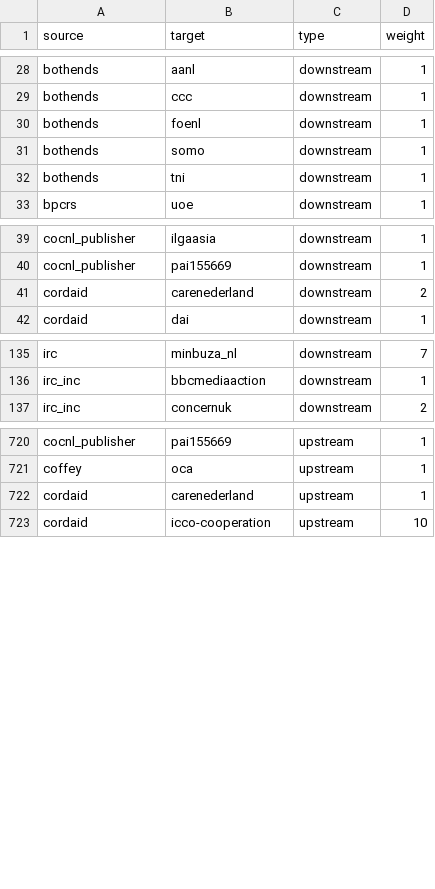
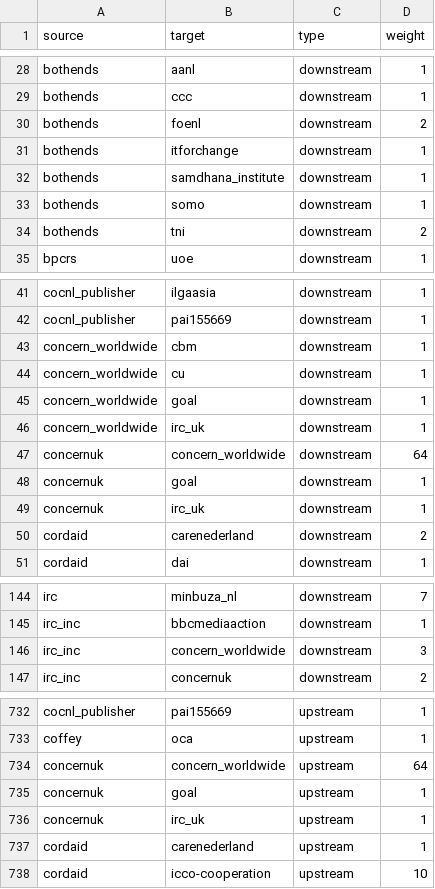
Before and after one commit to andylolz/traceability, a CSV file: links.csv, drawn as a sheet; only a part is shown, gaps mark what is left out; the diff covers the shown part only.

```diff
--- a/links.csv
+++ b/links.csv
@@ -29,5 +29,7 @@ bothends,aanl,downstream,1
 bothends,ccc,downstream,1
-bothends,foenl,downstream,1
+bothends,foenl,downstream,2
+bothends,itforchange,downstream,1
+bothends,samdhana_institute,downstream,1
 bothends,somo,downstream,1
-bothends,tni,downstream,1
+bothends,tni,downstream,2
 bpcrs,uoe,downstream,1
@@ -40,2 +42,9 @@ cocnl_publisher,ilgaasia,downstream,1
 cocnl_publisher,pai155669,downstream,1
+concern_worldwide,cbm,downstream,1
+concern_worldwide,cu,downstream,1
+concern_worldwide,goal,downstream,1
+concern_worldwide,irc_uk,downstream,1
+concernuk,concern_worldwide,downstream,64
+concernuk,goal,downstream,1
+concernuk,irc_uk,downstream,1
 cordaid,carenederland,downstream,2
@@ -136,2 +145,3 @@ irc,minbuza_nl,downstream,7
 irc_inc,bbcmediaaction,downstream,1
+irc_inc,concern_worldwide,downstream,3
 irc_inc,concernuk,downstream,2
@@ -721,2 +733,5 @@ cocnl_publisher,pai155669,upstream,1
 coffey,oca,upstream,1
+concernuk,concern_worldwide,upstream,64
+concernuk,goal,upstream,1
+concernuk,irc_uk,upstream,1
 cordaid,carenederland,upstream,1
```
Also changed, not shown: 7 added rows and 2 edited cells elsewhere in this file.
